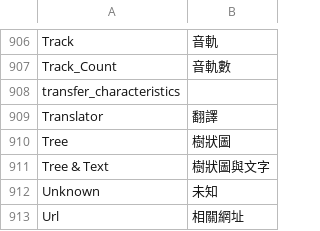
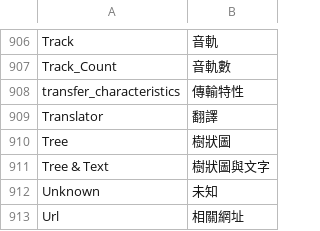
Before and after one commit to mediatest/mediatest, a CSV file: Source/Ressource/Plugin/Language/zh-TW.csv, drawn as a sheet; only a part is shown, gaps mark what is left out; the diff covers the shown part only.

```diff
--- a/Source/Ressource/Plugin/Language/zh-TW.csv
+++ b/Source/Ressource/Plugin/Language/zh-TW.csv
@@ -907,3 +907,3 @@ Track;音軌
 Track_Count;音軌數
-transfer_characteristics
+transfer_characteristics;傳輸特性
 Translator;翻譯
```
Also changed, not shown: 8 edited cells elsewhere in this file, Source/Ressource/Language.csv, 1 other file.
